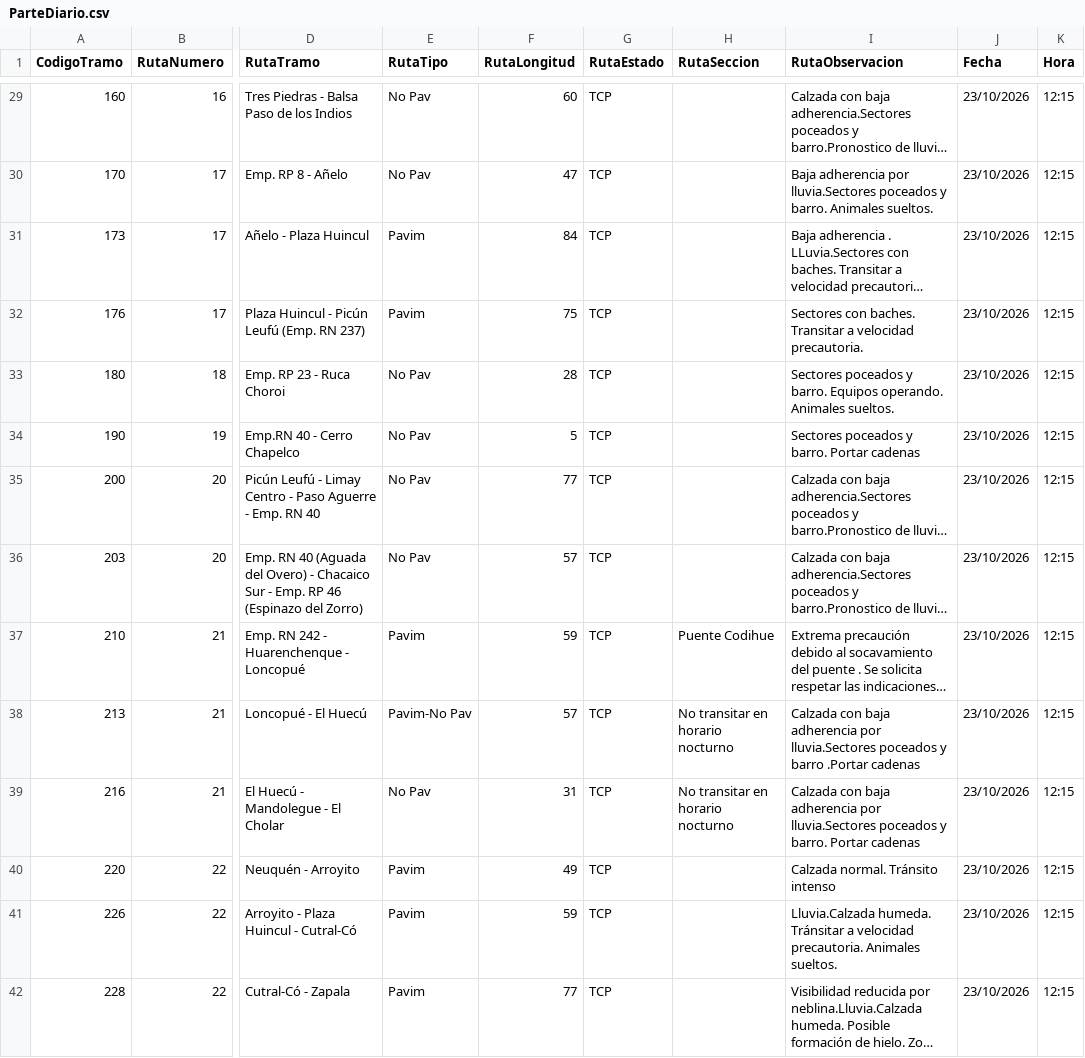
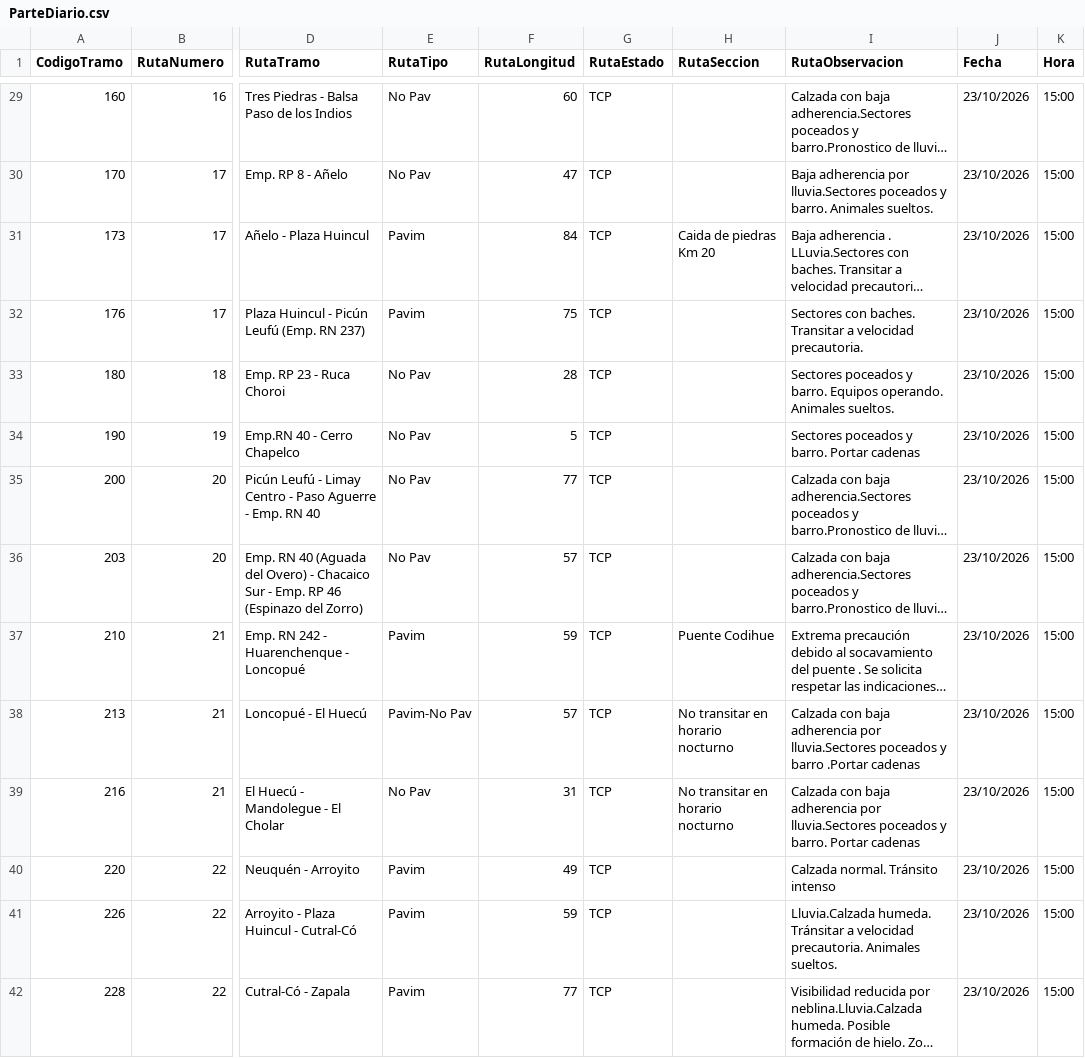
Before and after one commit to gustavocalquin/monitor_rutas_neuquen, a CSV file: cache/ParteDiario.csv, drawn as a sheet; only a part is shown, gaps mark what is left out; long unchanged cells end in …; the diff covers the shown part only; the diff names each change by its address in the sheet, - before the commit and + after, or states it on an @@ line.

```diff
--- a/cache/ParteDiario.csv
+++ b/cache/ParteDiario.csv
-K29:K42 (Hora): 12:15
+K29:K42 (Hora): 15:00
-H31 (RutaSeccion): (empty)
+H31 (RutaSeccion): Caida de piedras Km 20
```
Also changed, not shown: 92 edited cells elsewhere in this file.
